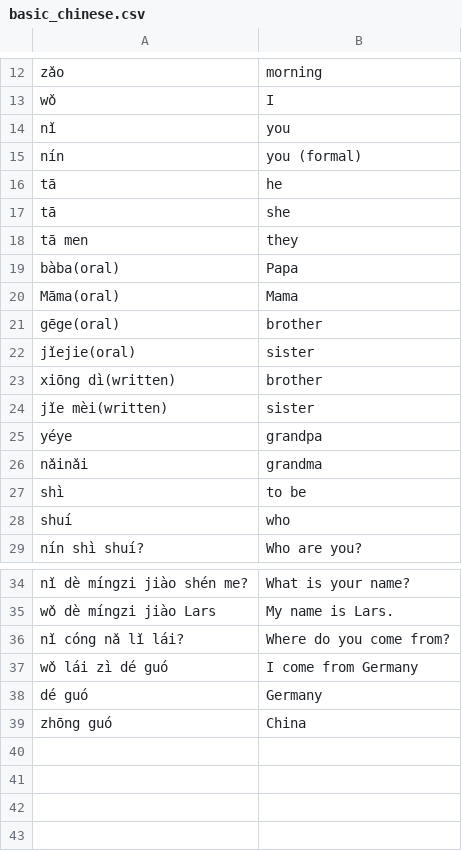
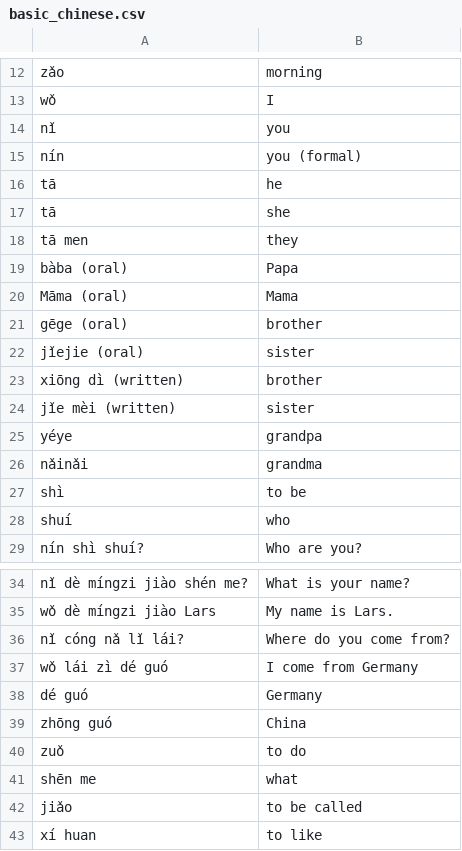
Before and after one commit to cubei/flashcards, a CSV file: app/src/main/res/raw/basic_chinese.csv, drawn as a sheet; only a part is shown, gaps mark what is left out.

```diff
--- a/app/src/main/res/raw/basic_chinese.csv
+++ b/app/src/main/res/raw/basic_chinese.csv
@@ -18,8 +18,8 @@ tā;she
 tā men;they
-bàba(oral);Papa
-Māma(oral);Mama
-gēge(oral);brother
-jǐejie(oral);sister
-xiōng dì(written);brother
-jǐe mèi(written);sister
+bàba (oral);Papa
+Māma (oral);Mama
+gēge (oral);brother
+jǐejie (oral);sister
+xiōng dì (written);brother
+jǐe mèi (written);sister
 yéye;grandpa
@@ -39 +39,5 @@ dé guó;Germany
 zhōng guó;China
+zuǒ;to do
+shēn me;what
+jiǎo;to be called
+xí huan;to like
```
Also changed, not shown: app/src/main/res/raw/lyrics.csv.
